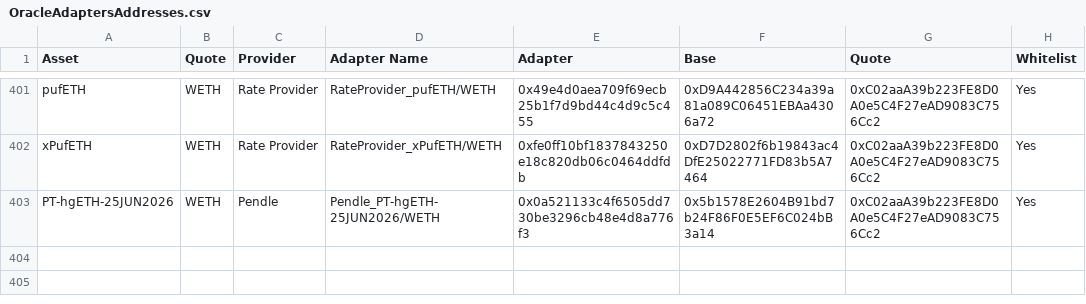
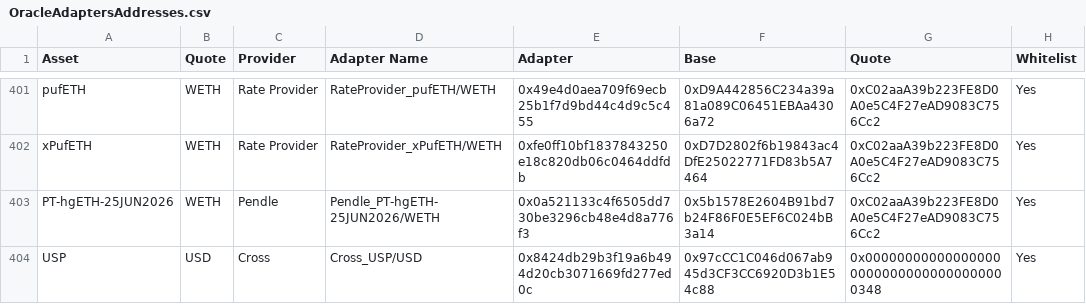
Before and after one commit to euler-xyz/euler-interfaces, a CSV file: addresses/1/OracleAdaptersAddresses.csv, drawn as a sheet; only a part is shown, gaps mark what is left out; the diff names each change by its address in the sheet, - before the commit and + after, or states it on an @@ line.

Commit message:
feat: USP/USD for Frontier Pareto

```diff
--- a/addresses/1/OracleAdaptersAddresses.csv
+++ b/addresses/1/OracleAdaptersAddresses.csv
+row 404: USP | USD | Cross | Cross_USP/USD | 0x8424db29b3f19a6b494d20cb3071669fd277ed0c | 0x97cCC1C046d067ab945d3CF3CC6920D3b1E54c88 | 0x0000000000000000000000000000000000000348 | Yes
```
